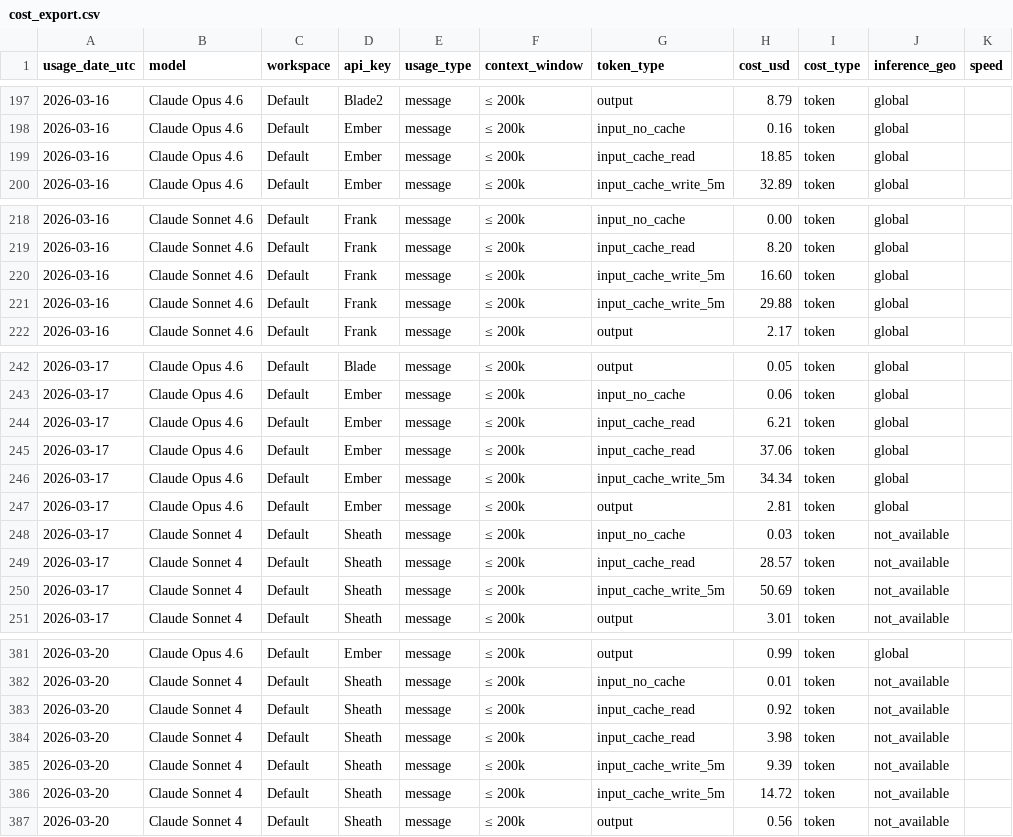
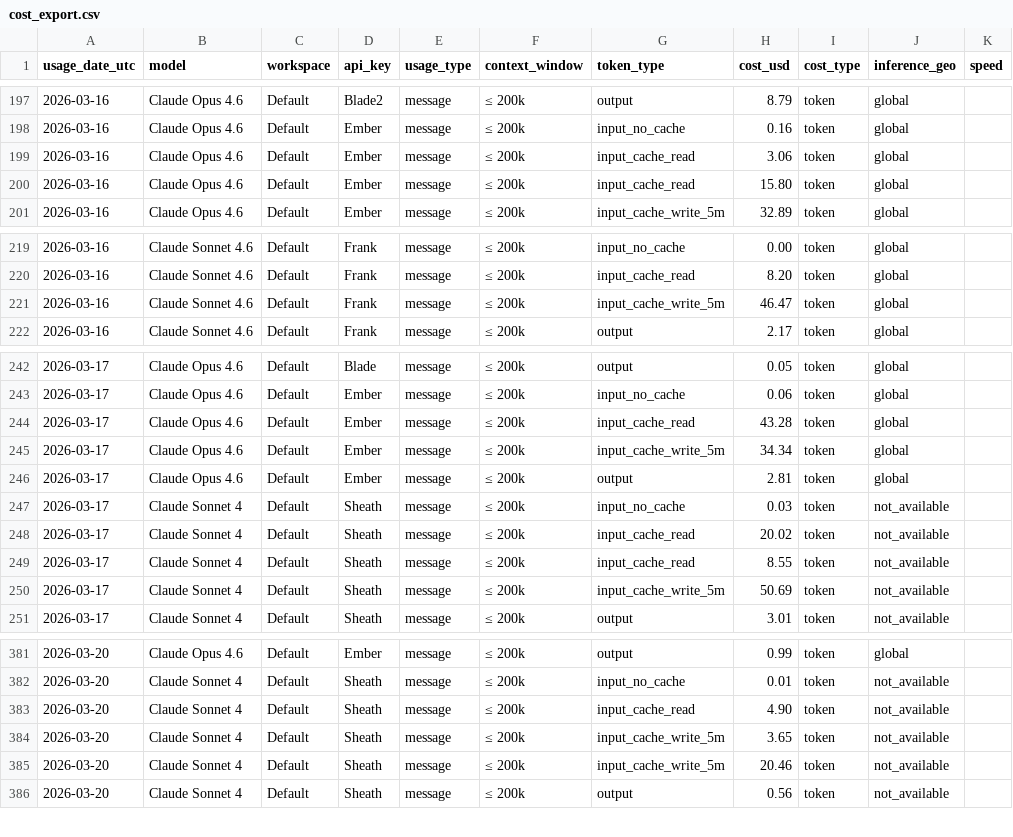
Before and after one commit to VikingSam/token-dashboard, a CSV file: cost_export.csv, drawn as a sheet; only a part is shown, gaps mark what is left out; the diff covers the shown part only.

Commit message:
Token dashboard update 2026-03-21T23:06:33Z

```diff
--- a/cost_export.csv
+++ b/cost_export.csv
@@ -198,3 +198,4 @@ usage_date_utc,model,workspace,api_key,usage_type,context_window,token_type,cost
 2026-03-16,Claude Opus 4.6,Default,Ember,message,≤ 200k,input_no_cache,0.16,token,global,
-2026-03-16,Claude Opus 4.6,Default,Ember,message,≤ 200k,input_cache_read,18.85,token,global,
+2026-03-16,Claude Opus 4.6,Default,Ember,message,≤ 200k,input_cache_read,3.06,token,global,
+2026-03-16,Claude Opus 4.6,Default,Ember,message,≤ 200k,input_cache_read,15.80,token,global,
 2026-03-16,Claude Opus 4.6,Default,Ember,message,≤ 200k,input_cache_write_5m,32.89,token,global,
@@ -219,4 +220,3 @@ usage_date_utc,model,workspace,api_key,usage_type,context_window,token_type,cost
 2026-03-16,Claude Sonnet 4.6,Default,Frank,message,≤ 200k,input_cache_read,8.20,token,global,
-2026-03-16,Claude Sonnet 4.6,Default,Frank,message,≤ 200k,input_cache_write_5m,16.60,token,global,
-2026-03-16,Claude Sonnet 4.6,Default,Frank,message,≤ 200k,input_cache_write_5m,29.88,token,global,
+2026-03-16,Claude Sonnet 4.6,Default,Frank,message,≤ 200k,input_cache_write_5m,46.47,token,global,
 2026-03-16,Claude Sonnet 4.6,Default,Frank,message,≤ 200k,output,2.17,token,global,
@@ -243,4 +243,3 @@ usage_date_utc,model,workspace,api_key,usage_type,context_window,token_type,cost
 2026-03-17,Claude Opus 4.6,Default,Ember,message,≤ 200k,input_no_cache,0.06,token,global,
-2026-03-17,Claude Opus 4.6,Default,Ember,message,≤ 200k,input_cache_read,6.21,token,global,
-2026-03-17,Claude Opus 4.6,Default,Ember,message,≤ 200k,input_cache_read,37.06,token,global,
+2026-03-17,Claude Opus 4.6,Default,Ember,message,≤ 200k,input_cache_read,43.28,token,global,
 2026-03-17,Claude Opus 4.6,Default,Ember,message,≤ 200k,input_cache_write_5m,34.34,token,global,
@@ -248,3 +247,4 @@ usage_date_utc,model,workspace,api_key,usage_type,context_window,token_type,cost
 2026-03-17,Claude Sonnet 4,Default,Sheath,message,≤ 200k,input_no_cache,0.03,token,not_available,
-2026-03-17,Claude Sonnet 4,Default,Sheath,message,≤ 200k,input_cache_read,28.57,token,not_available,
+2026-03-17,Claude Sonnet 4,Default,Sheath,message,≤ 200k,input_cache_read,20.02,token,not_available,
+2026-03-17,Claude Sonnet 4,Default,Sheath,message,≤ 200k,input_cache_read,8.55,token,not_available,
 2026-03-17,Claude Sonnet 4,Default,Sheath,message,≤ 200k,input_cache_write_5m,50.69,token,not_available,
@@ -382,6 +382,5 @@ usage_date_utc,model,workspace,api_key,usage_type,context_window,token_type,cost
 2026-03-20,Claude Sonnet 4,Default,Sheath,message,≤ 200k,input_no_cache,0.01,token,not_available,
-2026-03-20,Claude Sonnet 4,Default,Sheath,message,≤ 200k,input_cache_read,0.92,token,not_available,
-2026-03-20,Claude Sonnet 4,Default,Sheath,message,≤ 200k,input_cache_read,3.98,token,not_available,
-2026-03-20,Claude Sonnet 4,Default,Sheath,message,≤ 200k,input_cache_write_5m,9.39,token,not_available,
-2026-03-20,Claude Sonnet 4,Default,Sheath,message,≤ 200k,input_cache_write_5m,14.72,token,not_available,
+2026-03-20,Claude Sonnet 4,Default,Sheath,message,≤ 200k,input_cache_read,4.90,token,not_available,
+2026-03-20,Claude Sonnet 4,Default,Sheath,message,≤ 200k,input_cache_write_5m,3.65,token,not_available,
+2026-03-20,Claude Sonnet 4,Default,Sheath,message,≤ 200k,input_cache_write_5m,20.46,token,not_available,
 2026-03-20,Claude Sonnet 4,Default,Sheath,message,≤ 200k,output,0.56,token,not_available,
```
Also changed, not shown: 2 added rows, 2 removed rows and 32 edited cells elsewhere in this file, 1 other file.
